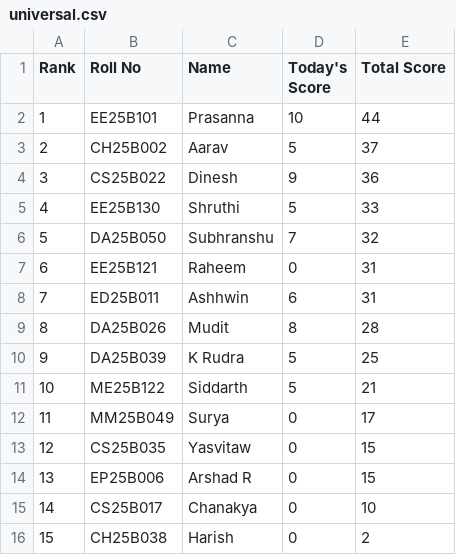
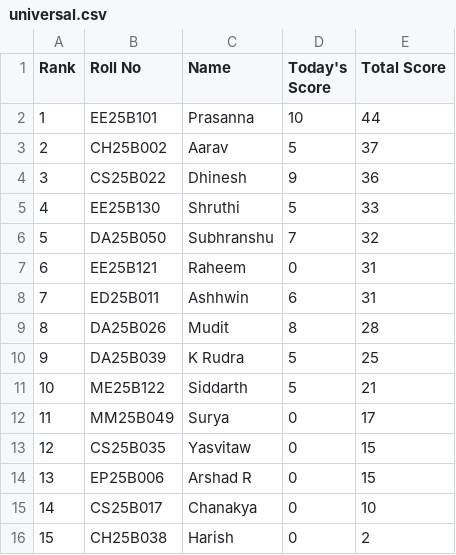
Before and after one commit to AaryanSriram/CNL_Leaderboard, a CSV file: universal.csv, drawn as a sheet.

Commit message:
Update universal.csv

```diff
--- a/universal.csv
+++ b/universal.csv
@@ -3,3 +3,3 @@ Rank,Roll No,Name,Today's Score,Total Score
 2,CH25B002,Aarav,5,37
-3,CS25B022,Dinesh,9,36
+3,CS25B022,Dhinesh,9,36
 4,EE25B130,Shruthi,5,33
```
